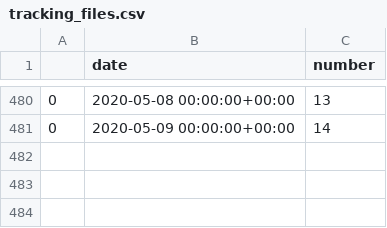
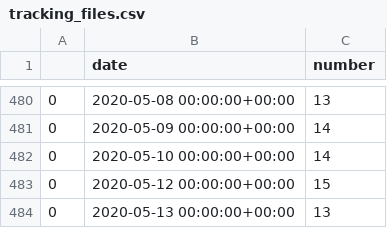
Before and after one commit to enarhetali/Sentinel5_NO2, a CSV file: datas_sentinel5/tracking_files.csv, drawn as a sheet; only a part is shown, gaps mark what is left out.

```diff
--- a/datas_sentinel5/tracking_files.csv
+++ b/datas_sentinel5/tracking_files.csv
@@ -481 +481,4 @@
 0,2020-05-09 00:00:00+00:00,14
+0,2020-05-10 00:00:00+00:00,14
+0,2020-05-12 00:00:00+00:00,15
+0,2020-05-13 00:00:00+00:00,13
```
Also changed, not shown: 5 other files.
